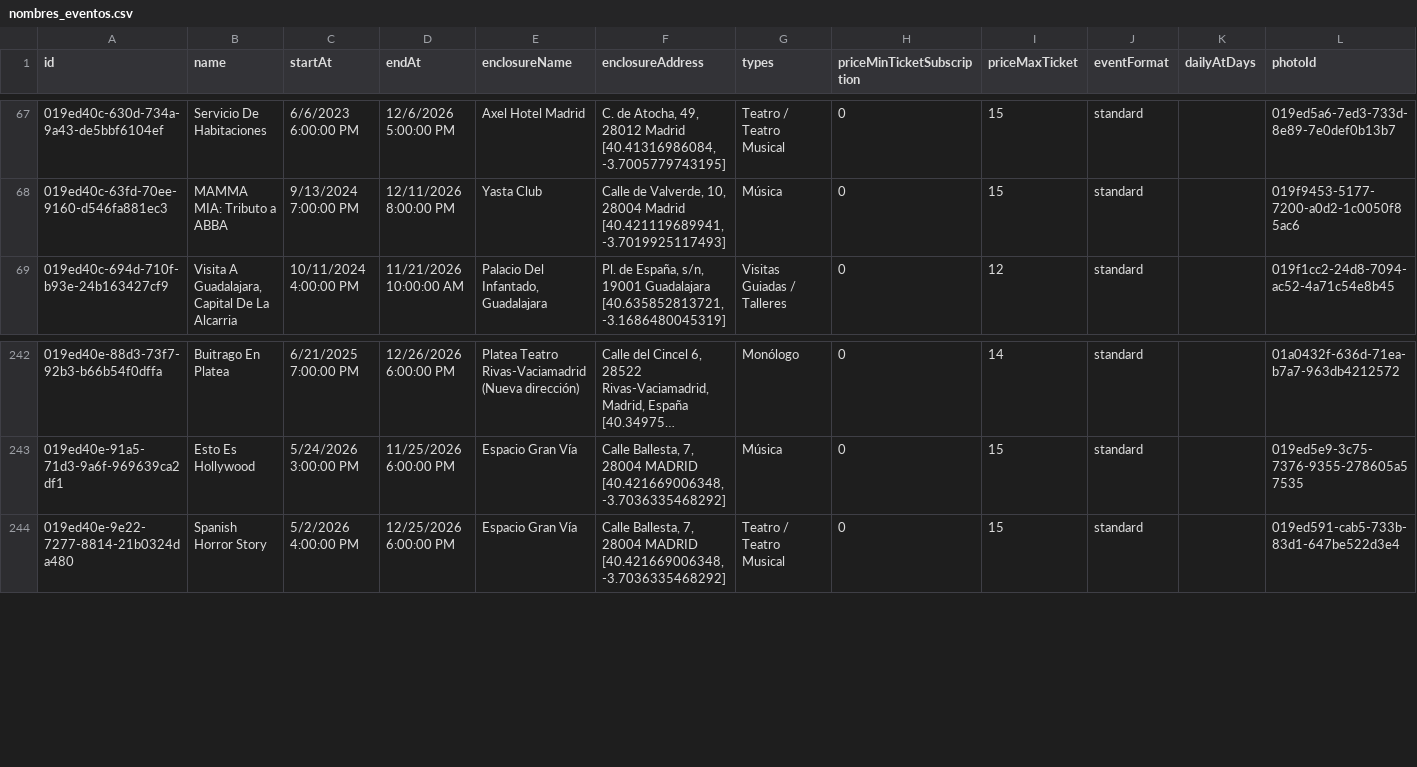
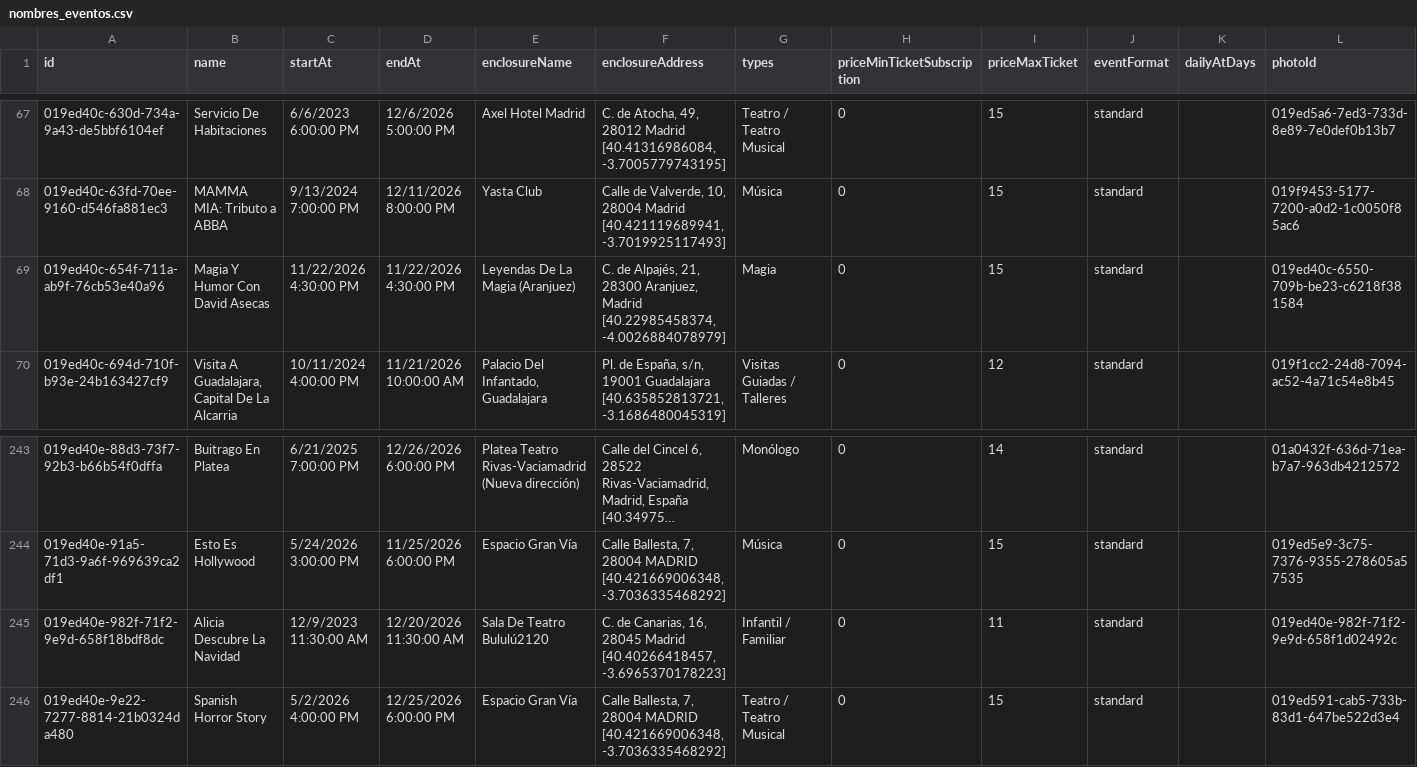
Before and after one commit to valonsot/ScheduleScript, a CSV file: nombres_eventos.csv, drawn as a sheet; only a part is shown, gaps mark what is left out; long unchanged cells end in ….

```diff
--- a/nombres_eventos.csv
+++ b/nombres_eventos.csv
@@ -68,2 +68,3 @@
 "019ed40c-63fd-70ee-9160-d546fa881ec3";"MAMMA MIA: Tributo a ABBA";"9/13/2024 7:00:00 PM";"12/11/2026 8:00:00 PM";"Yasta Club";"Calle de Valverde, 10, 28004 Madrid [40.421119689941, -3.7019925117493]";"Música";"0";"15";"standard";;"019f9453-5177-7200-a0d2-1c0050f85ac6"
+"019ed40c-654f-711a-ab9f-76cb53e40a96";"Magia Y Humor Con David Asecas";"11/22/2026 4:30:00 PM";"11/22/2026 4:30:00 PM";"Leyendas De La Magia (Aranjuez)";"C. de Alpajés, 21, 28300 Aranjuez, Madrid [40.22985458374, -4.0026884078979]";"Magia";"0";"15";"standard";;"019ed40c-6550-709b-be23-c6218f381584"
 "019ed40c-694d-710f-b93e-24b163427cf9";"Visita A Guadalajara, Capital De La Alcarria";"10/11/2024 4:00:00 PM";"11/21/2026 10:00:00 AM";"Palacio Del Infantado, Guadalajara";"Pl. de España, s/n, 19001 Guadalajara [40.635852813721, -3.1686480045319]";"Visitas Guiadas / Talleres";"0";"12";"standard";;"019f1cc2-24d8-7094-ac52-4a71c54e8b45"
@@ -243,2 +244,3 @@
 "019ed40e-91a5-71d3-9a6f-969639ca2df1";"Esto Es Hollywood";"5/24/2026 3:00:00 PM";"11/25/2026 6:00:00 PM";"Espacio Gran Vía";"Calle Ballesta, 7, 28004 MADRID [40.421669006348, -3.7036335468292]";"Música";"0";"15";"standard";;"019ed5e9-3c75-7376-9355-278605a57535"
+"019ed40e-982f-71f2-9e9d-658f18bdf8dc";"Alicia Descubre La Navidad";"12/9/2023 11:30:00 AM";"12/20/2026 11:30:00 AM";"Sala De Teatro Bululú2120";"C. de Canarias, 16, 28045 Madrid [40.40266418457, -3.6965370178223]";"Infantil / Familiar";"0";"11";"standard";;"019ed40e-982f-71f2-9e9d-658f1d02492c"
 "019ed40e-9e22-7277-8814-21b0324da480";"Spanish Horror Story";"5/2/2026 4:00:00 PM";"12/25/2026 6:00:00 PM";"Espacio Gran Vía";"Calle Ballesta, 7, 28004 MADRID [40.421669006348, -3.7036335468292]";"Teatro / Teatro Musical";"0";"15";"standard";;"019ed591-cab5-733b-83d1-647be522d3e4"
```
